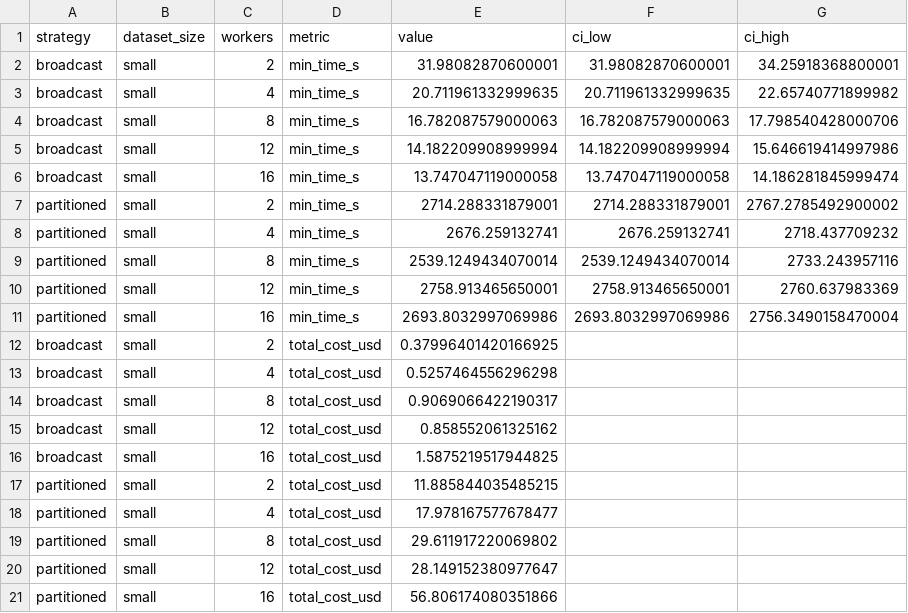
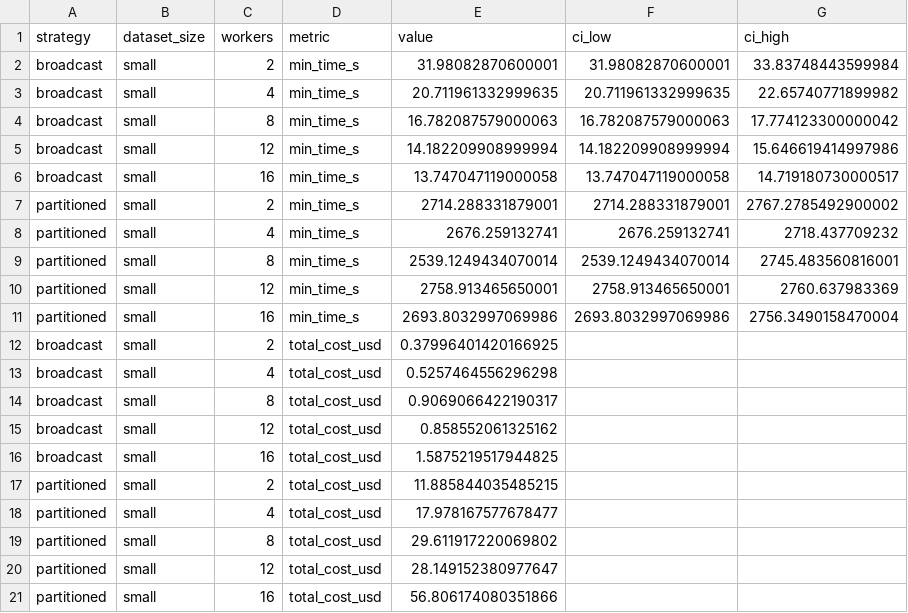
Before and after one commit to kartAI/doppa-analytics, a CSV file: figures/06-distributed-strategy-contrast-summary.csv, drawn as a sheet.

```diff
--- a/figures/06-distributed-strategy-contrast-summary.csv
+++ b/figures/06-distributed-strategy-contrast-summary.csv
@@ -1,10 +1,10 @@
 strategy,dataset_size,workers,metric,value,ci_low,ci_high
-broadcast,small,2,min_time_s,31.98082870600001,31.98082870600001,34.25918368800001
+broadcast,small,2,min_time_s,31.98082870600001,31.98082870600001,33.83748443599984
 broadcast,small,4,min_time_s,20.711961332999635,20.711961332999635,22.65740771899982
-broadcast,small,8,min_time_s,16.782087579000063,16.782087579000063,17.798540428000706
+broadcast,small,8,min_time_s,16.782087579000063,16.782087579000063,17.774123300000042
 broadcast,small,12,min_time_s,14.182209908999994,14.182209908999994,15.646619414997986
-broadcast,small,16,min_time_s,13.747047119000058,13.747047119000058,14.186281845999474
+broadcast,small,16,min_time_s,13.747047119000058,13.747047119000058,14.719180730000517
 partitioned,small,2,min_time_s,2714.288331879001,2714.288331879001,2767.2785492900002
 partitioned,small,4,min_time_s,2676.259132741,2676.259132741,2718.437709232
-partitioned,small,8,min_time_s,2539.1249434070014,2539.1249434070014,2733.243957116
+partitioned,small,8,min_time_s,2539.1249434070014,2539.1249434070014,2745.483560816001
 partitioned,small,12,min_time_s,2758.913465650001,2758.913465650001,2760.637983369
```
Also changed, not shown: figures/06-results-convergence-summary.csv, figures/08-time-of-day-stability-summary.csv, 47 other files.
